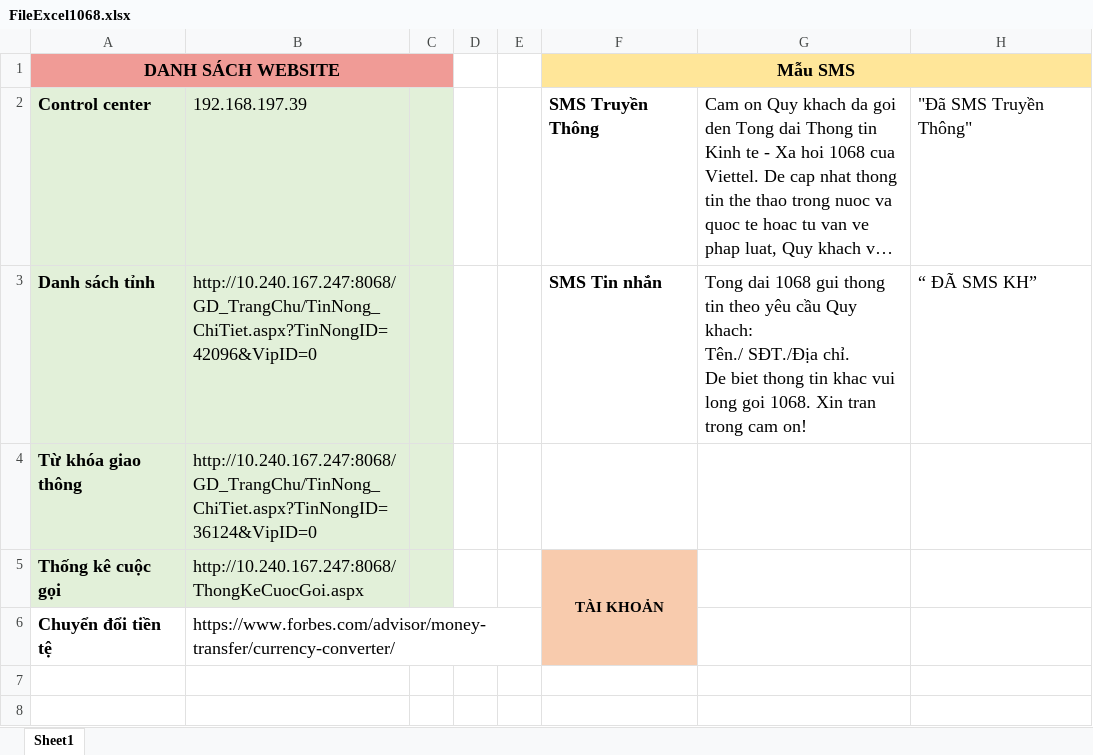
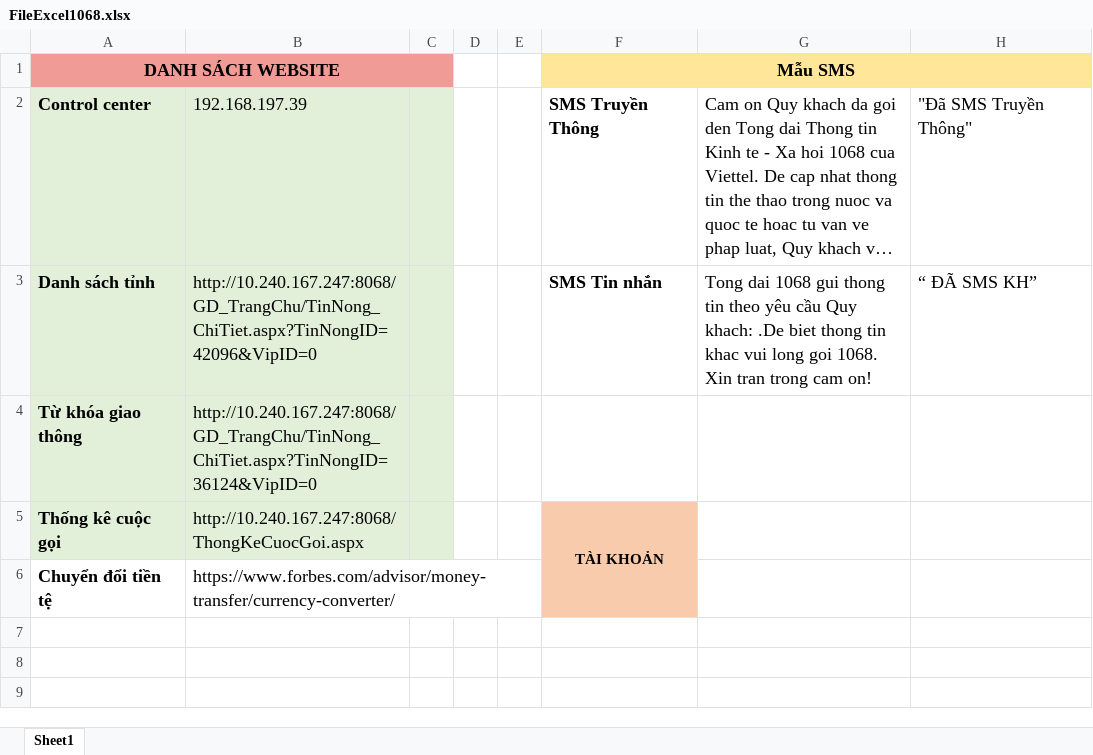
Before and after one commit to nguyenhai86/PersonalWebsite, an Excel workbook: src/Data/FileExcel1068.xlsx, sheet Sheet1, drawn as a sheet; only a part is shown; the shorter side is filled out with more unchanged rows; long unchanged cells end in …; values as stored, in another font and other column widths than the file's, no borders; ↵ is a line break in a cell; the diff names each change by its address in the sheet, - before the commit and + after, or states it on an @@ line.

```diff
--- a/src/Data/FileExcel1068.xlsx (sheet Sheet1)
+++ b/src/Data/FileExcel1068.xlsx (sheet Sheet1)
-G3: …Quy khach: ↵ Tên./ SĐT./Địa chỉ. ↵ De biet thong…
+G3: …Quy khach: .De biet thong…
```
Also changed, not shown: 2 other files.
